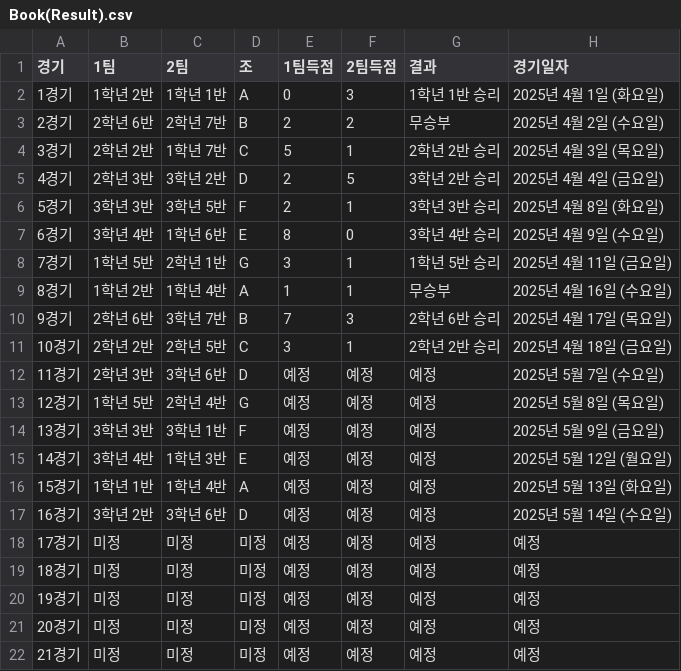
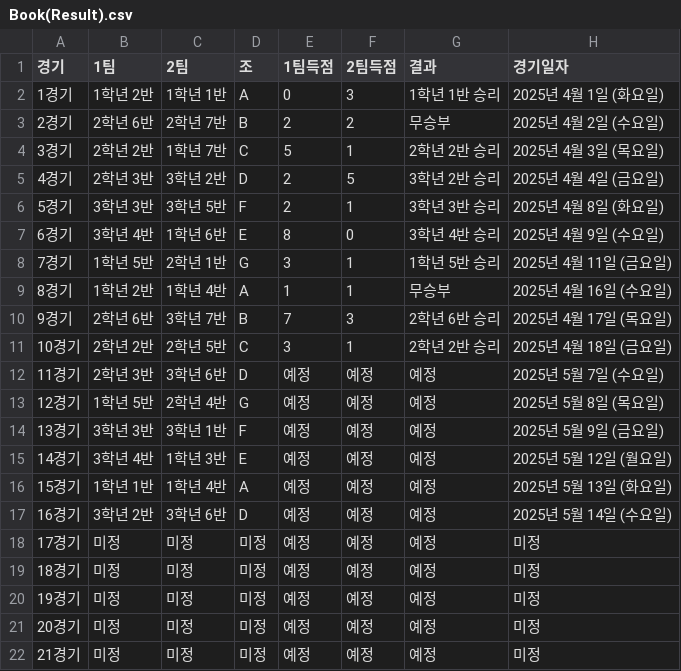
Before and after one commit to ROSTIG-NOX3N/changecup_edit, a CSV file: Book(Result).csv, drawn as a sheet.

Commit message:
Update Book(Result).csv

```diff
--- a/Book(Result).csv
+++ b/Book(Result).csv
@@ -17,6 +17,6 @@
 16경기,3학년 2반,3학년 6반,D,예정,예정,예정,2025년 5월 14일 (수요일)
-17경기,미정,미정,미정,예정,예정,예정,예정
-18경기,미정,미정,미정,예정,예정,예정,예정
-19경기,미정,미정,미정,예정,예정,예정,예정
-20경기,미정,미정,미정,예정,예정,예정,예정
-21경기,미정,미정,미정,예정,예정,예정,예정
+17경기,미정,미정,미정,예정,예정,예정,미정
+18경기,미정,미정,미정,예정,예정,예정,미정
+19경기,미정,미정,미정,예정,예정,예정,미정
+20경기,미정,미정,미정,예정,예정,예정,미정
+21경기,미정,미정,미정,예정,예정,예정,미정
```
